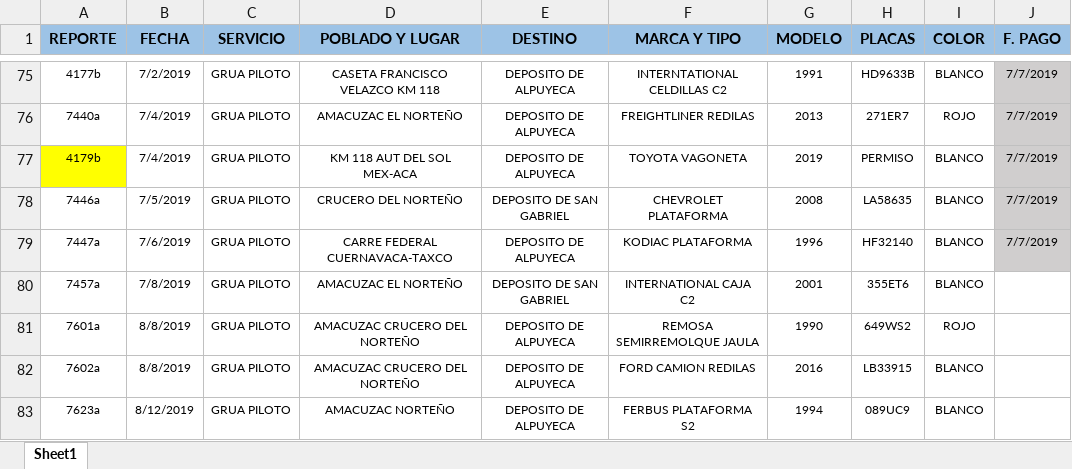
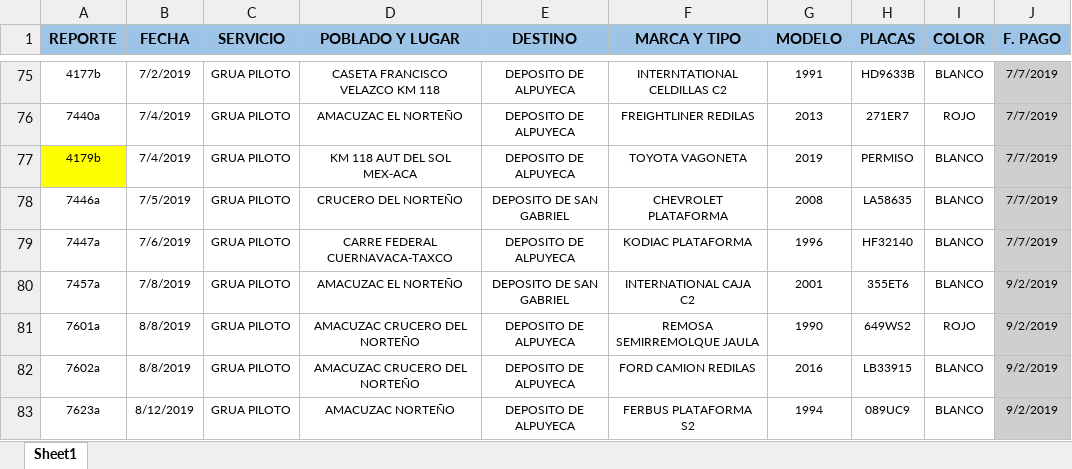
Before and after one commit to gruasnunezpte/REPOSITORIO-GRUAS-2019, an Excel workbook: RELACION GAET/RELACION GAET.xlsx, sheet Sheet1, drawn as a sheet; only a part is shown, gaps mark what is left out; values as stored, in another font and other column widths than the file's, no borders; the diff names each change by its address in the sheet, - before the commit and + after, or states it on an @@ line.

Commit message:
Update RELACION GAET.xlsx

```diff
--- a/RELACION GAET/RELACION GAET.xlsx (sheet Sheet1)
+++ b/RELACION GAET/RELACION GAET.xlsx (sheet Sheet1)
-J80:J83 (F. PAGO): (empty)
+J80:J83 (F. PAGO): 9/2/2019
-J80:J83 fill: none
+J80:J83 fill: #D0CECE
```
